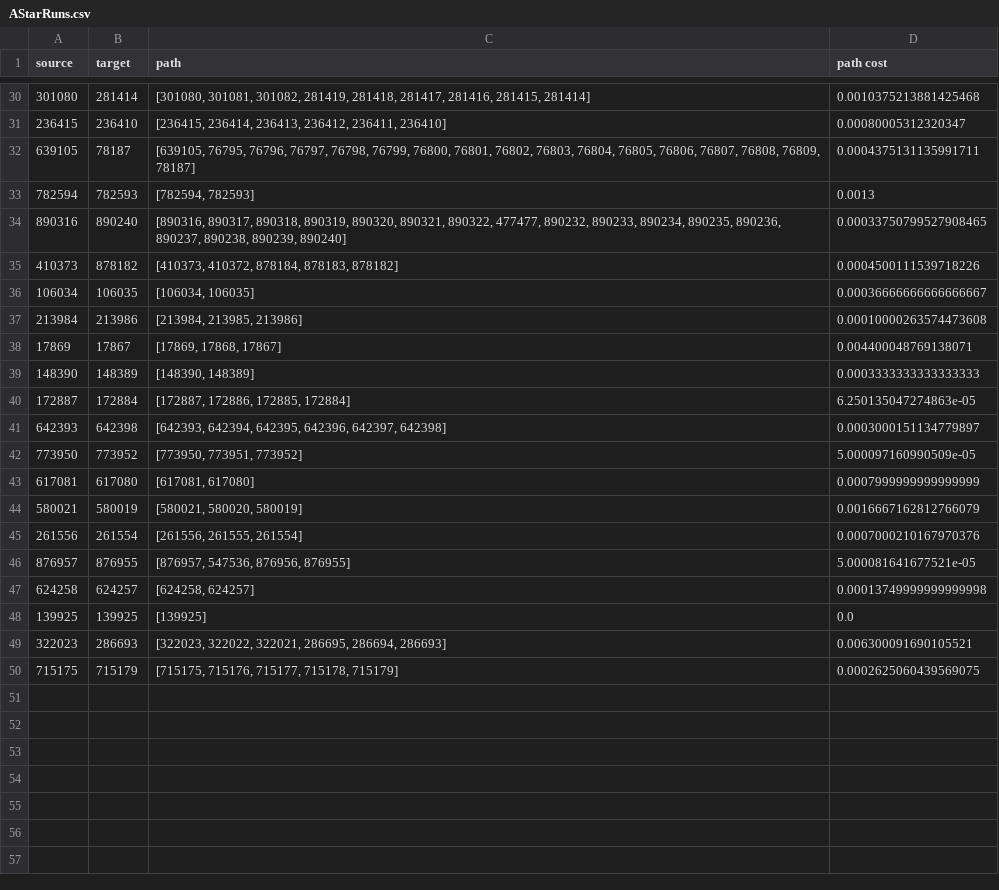
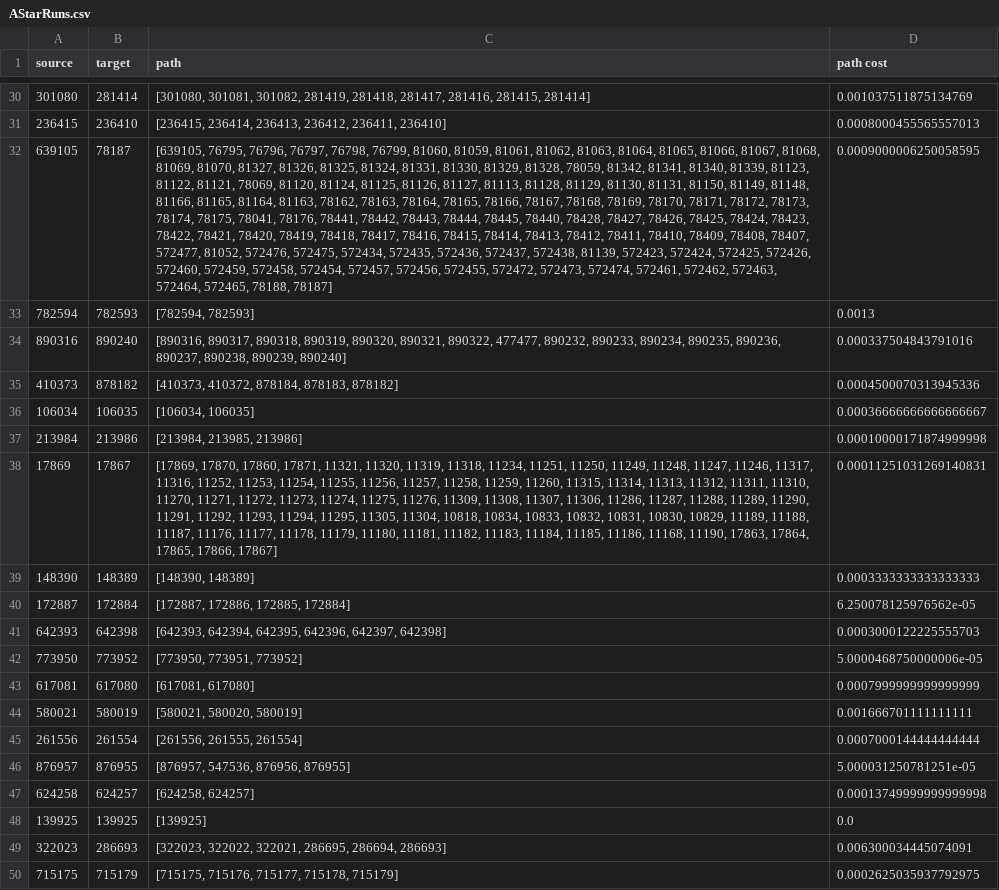
Before and after one commit to galevy88/AI_Graph_Search, a CSV file: results/AStarRuns.csv, drawn as a sheet; only a part is shown, gaps mark what is left out; the diff covers the shown part only; the diff names each change by its address in the sheet, - before the commit and + after, or states it on an @@ line.

```diff
--- a/results/AStarRuns.csv
+++ b/results/AStarRuns.csv
-D30 (path cost): 0.0010375213881425468
+D30 (path cost): 0.001037511875134769
-D31 (path cost): 0.00080005312320347
+D31 (path cost): 0.0008000455565557013
-C32 (path): …76798, 76799, 76800, 76801, 76802, 76803, 76804, 76805, 76806, 76807, 76808, 76809, 78187]
+C32 (path): …76798, 76799, 81060, 81059, 81061, 81062, 81063, 81064, 81065, 81066, 81067, 81068, 81069, 81070, 81327, 81326, 81325, 81324, 81331, 81330, 81329, 81328, 78059, 81342, 81341, 81340, 81339, 81123, 81122, 81121, 78069, 81120, 81124, 81125, 81126, 81127, 81113, 81128, 81129, 81130, 81131, 81150, 81149, 81148, 81166, 81165, 81164, 81163, 78162, 78163, 78164, 78165, 78166, 78167, 78168, 78169, 78170, 78171, 78172, 78173, 78174, 78175, 78041, 78176, 78441, 78442, 78443, 78444, 78445, 78440, 78428, 78427, 78426, 78425, 78424, 78423, 78422, 78421, 78420, 78419, 78418, 78417, 78416, 78415, 78414, 78413, 78412, 78411, 78410, 78409, 78408, 78407, 572477, 81052, 572476, 572475, 572434, 572435, 572436, 572437, 572438, 81139, 572423, 572424, 572425, 572426, 572460, 572459, 572458, 572454, 572457, 572456, 572455, 572472, 572473, 572474, 572461, 572462, 572463, 572464, 572465, 78188, 78187]
-D32 (path cost): 0.0004375131135991711
+D32 (path cost): 0.0009000006250058595
-D34 (path cost): 0.00033750799527908465
+D34 (path cost): 0.000337504843791016
-D35 (path cost): 0.0004500111539718226
+D35 (path cost): 0.0004500070313945336
-D37 (path cost): 0.00010000263574473608
+D37 (path cost): 0.00010000171874999998
-C38 (path): [17869, 17868, 17867]
+C38 (path): [17869, 17870, 17860, 17871, 11321, 11320, 11319, 11318, 11234, 11251, 11250, 11249, 11248, 11247, 11246, 11317, 11316, 11252, 11253, 11254, 11255, 11256, 11257, 11258, 11259, 11260, 11315, 11314, 11313, 11312, 11311, 11310, 11270, 11271, 11272, 11273, 11274, 11275, 11276, 11309, 11308, 11307, 11306, 11286, 11287, 11288, 11289, 11290, 11291, 11292, 11293, 11294, 11295, 11305, 11304, 10818, 10834, 10833, 10832, 10831, 10830, 10829, 11189, 11188, 11187, 11176, 11177, 11178, 11179, 11180, 11181, 11182, 11183, 11184, 11185, 11186, 11168, 11190, 17863, 17864, 17865, 17866, 17867]
-D38 (path cost): 0.004400048769138071
+D38 (path cost): 0.00011251031269140831
-D40 (path cost): 6.250135047274863e-05
+D40 (path cost): 6.250078125976562e-05
-D41 (path cost): 0.0003000151134779897
+D41 (path cost): 0.0003000122225555703
-D42 (path cost): 5.000097160990509e-05
+D42 (path cost): 5.0000468750000006e-05
-D44 (path cost): 0.0016667162812766079
+D44 (path cost): 0.001666701111111111
-D45 (path cost): 0.0007000210167970376
+D45 (path cost): 0.0007000144444444444
-D46 (path cost): 5.000081641677521e-05
+D46 (path cost): 5.000031250781251e-05
-D49 (path cost): 0.006300091690105521
+D49 (path cost): 0.006300034445074091
-D50 (path cost): 0.0002625060439569075
+D50 (path cost): 0.0002625035937792975
```
Also changed, not shown: 19 edited cells elsewhere in this file, 7 other files.
